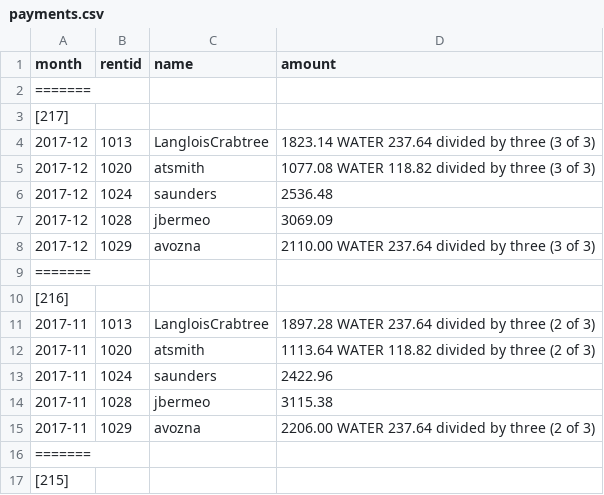
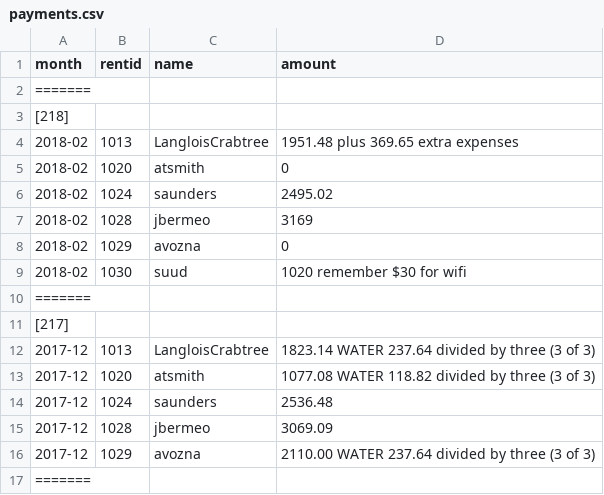
Before and after one commit to feideini/rbills, a CSV file: payments.csv, drawn as a sheet; only a part is shown; the shorter side is filled out with more unchanged rows.

```diff
--- a/payments.csv
+++ b/payments.csv
@@ -2,2 +2,10 @@ month,rentid,name,amount
 =======,,,
+[218]
+2018-02,1013,LangloisCrabtree,1951.48 plus 369.65 extra expenses
+2018-02,1020,atsmith,0
+2018-02,1024,saunders,2495.02
+2018-02,1028,jbermeo,3169
+2018-02,1029,avozna,0
+2018-02,1030,suud,1020 remember $30 for wifi
+=======,,,
 [217]
```
Also changed, not shown: sbills.csv.
